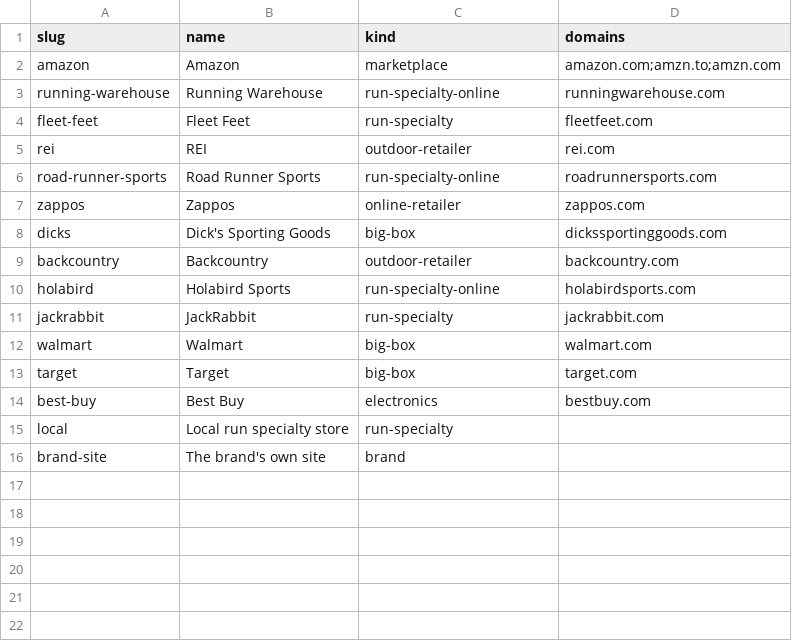
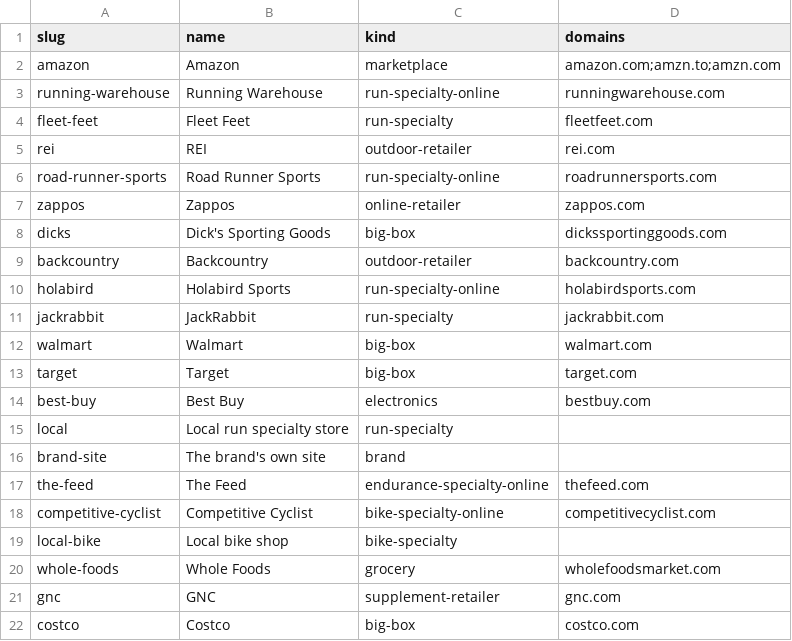
Before and after one commit to Dirtdog88/Solestats, a CSV file: data/2026-11-21-retailers.csv, drawn as a sheet; the diff names each change by its address in the sheet, - before the commit and + after, or states it on an @@ line.

```diff
--- a/data/2026-11-21-retailers.csv
+++ b/data/2026-11-21-retailers.csv
+row 17: the-feed | The Feed | endurance-specialty-online | thefeed.com
+row 18: competitive-cyclist | Competitive Cyclist | bike-specialty-online | competitivecyclist.com
+row 19: local-bike | Local bike shop | bike-specialty
+row 20: whole-foods | Whole Foods | grocery | wholefoodsmarket.com
+row 21: gnc | GNC | supplement-retailer | gnc.com
+row 22: costco | Costco | big-box | costco.com
```
Also changed, not shown: 23 other files.
